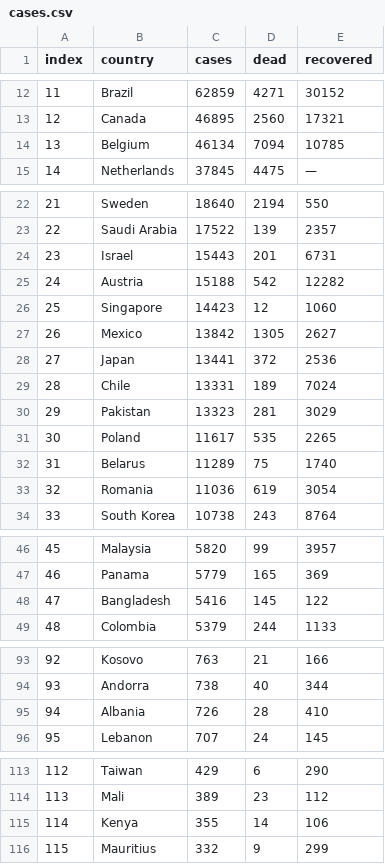
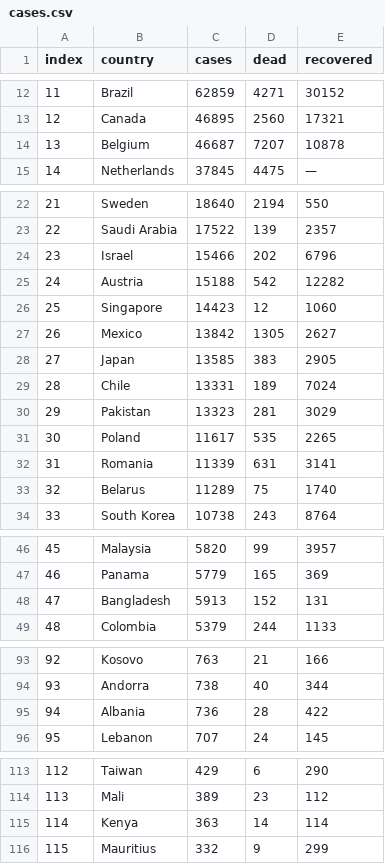
Before and after one commit to suyashsingh234/covidtracker, a CSV file: src/components/json/cases.csv, drawn as a sheet; only a part is shown, gaps mark what is left out; the diff covers the shown part only.

```diff
--- a/src/components/json/cases.csv
+++ b/src/components/json/cases.csv
@@ -13,3 +13,3 @@ index,country,cases,dead,recovered
 12,Canada,46895,2560,17321
-13,Belgium,46134,7094,10785
+13,Belgium,46687,7207,10878
 14,Netherlands,37845,4475,—
@@ -23,3 +23,3 @@ index,country,cases,dead,recovered
 22,Saudi Arabia,17522,139,2357
-23,Israel,15443,201,6731
+23,Israel,15466,202,6796
 24,Austria,15188,542,12282
@@ -27,3 +27,3 @@ index,country,cases,dead,recovered
 26,Mexico,13842,1305,2627
-27,Japan,13441,372,2536
+27,Japan,13585,383,2905
 28,Chile,13331,189,7024
@@ -31,4 +31,4 @@ index,country,cases,dead,recovered
 30,Poland,11617,535,2265
-31,Belarus,11289,75,1740
-32,Romania,11036,619,3054
+31,Romania,11339,631,3141
+32,Belarus,11289,75,1740
 33,South Korea,10738,243,8764
@@ -47,3 +47,3 @@ index,country,cases,dead,recovered
 46,Panama,5779,165,369
-47,Bangladesh,5416,145,122
+47,Bangladesh,5913,152,131
 48,Colombia,5379,244,1133
@@ -94,3 +94,3 @@ index,country,cases,dead,recovered
 93,Andorra,738,40,344
-94,Albania,726,28,410
+94,Albania,736,28,422
 95,Lebanon,707,24,145
@@ -114,3 +114,3 @@ index,country,cases,dead,recovered
 113,Mali,389,23,112
-114,Kenya,355,14,106
+114,Kenya,363,14,114
 115,Mauritius,332,9,299
```
Also changed, not shown: 4 edited cells elsewhere in this file, 4 other files.
